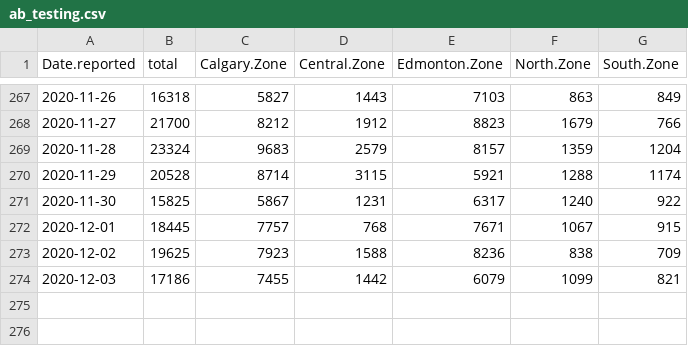
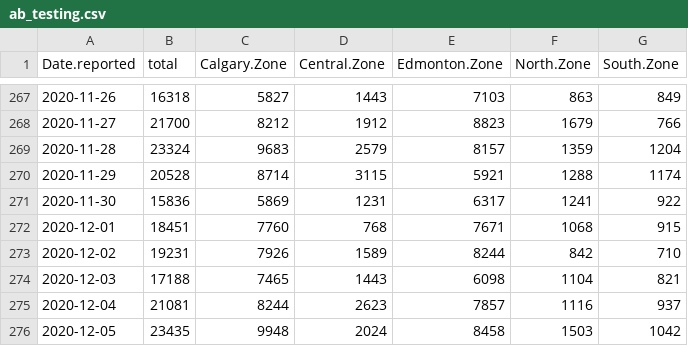
Before and after one commit to nodrogluap/real, a CSV file: ab_testing.csv, drawn as a sheet; only a part is shown, gaps mark what is left out.

Commit message:
Data to 2020-12-05

```diff
--- a/ab_testing.csv
+++ b/ab_testing.csv
@@ -270,5 +270,7 @@ Date.reported,total,Calgary.Zone,Central.Zone,Edmonton.Zone,North.Zone,South.Zon
 2020-11-29,20528,8714,3115,5921,1288,1174
-2020-11-30,15825,5867,1231,6317,1240,922
-2020-12-01,18445,7757,768,7671,1067,915
-2020-12-02,19625,7923,1588,8236,838,709
-2020-12-03,17186,7455,1442,6079,1099,821
+2020-11-30,15836,5869,1231,6317,1241,922
+2020-12-01,18451,7760,768,7671,1068,915
+2020-12-02,19231,7926,1589,8244,842,710
+2020-12-03,17188,7465,1443,6098,1104,821
+2020-12-04,21081,8244,2623,7857,1116,937
+2020-12-05,23435,9948,2024,8458,1503,1042
```
Also changed, not shown: 1 other file.
